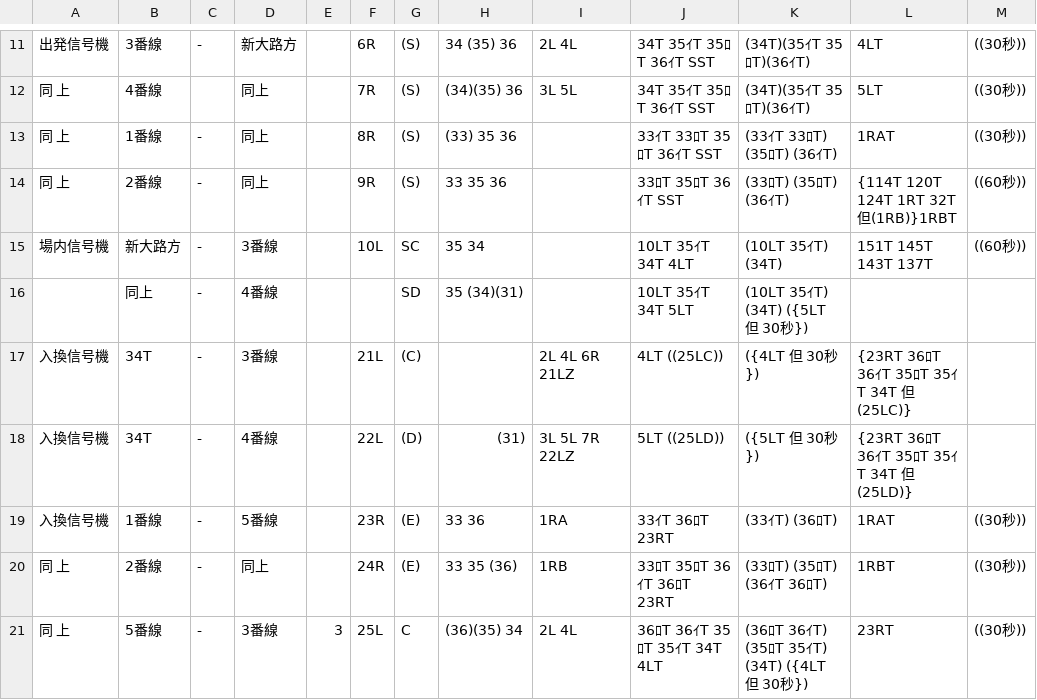
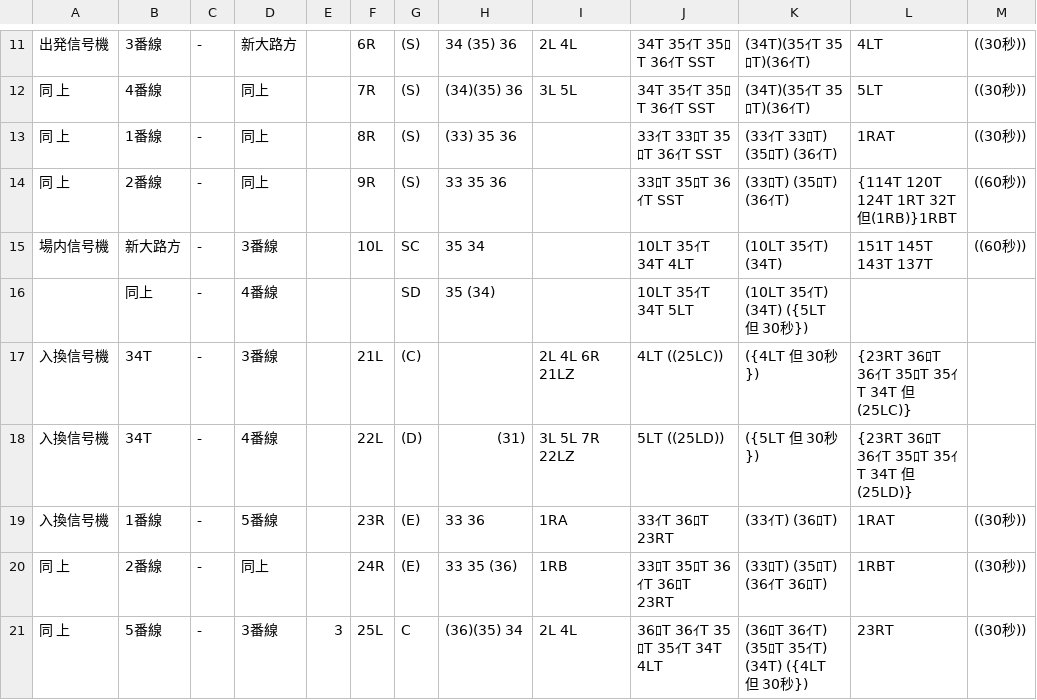
Before and after one commit to daidoji-traincrew-office/Traincrew_MultiATS_Server, a CSV file: Traincrew_MultiATS_Server/Data/RendoTable/TH67.csv, drawn as a sheet; only a part is shown, gaps mark what is left out.

Commit message:
新野崎の10LSDの条件変更

```diff
--- a/Traincrew_MultiATS_Server/Data/RendoTable/TH67.csv
+++ b/Traincrew_MultiATS_Server/Data/RendoTable/TH67.csv
@@ -15,3 +15,3 @@
 場内信号機,新大路方,-,3番線,,10L,SC, 35  34,,10LT 35ｲT 34T 4LT,(10LT 35ｲT) (34T),151T 145T 143T 137T,((60秒))
-,同上,-,4番線,,,SD, 35 (34)(31),,10LT 35ｲT 34T 5LT,(10LT 35ｲT) (34T) ({5LT 但 30秒}),,
+,同上,-,4番線,,,SD, 35 (34),,10LT 35ｲT 34T 5LT,(10LT 35ｲT) (34T) ({5LT 但 30秒}),,
 入換信号機,34T,-,3番線,,21L,(C),,2L 4L 6R 21LZ,4LT                                   ((25LC)),({4LT 但 30秒}),{23RT 36ﾛT 36ｲT 35ﾛT 35ｲT 34T 但(25LC)},
```
